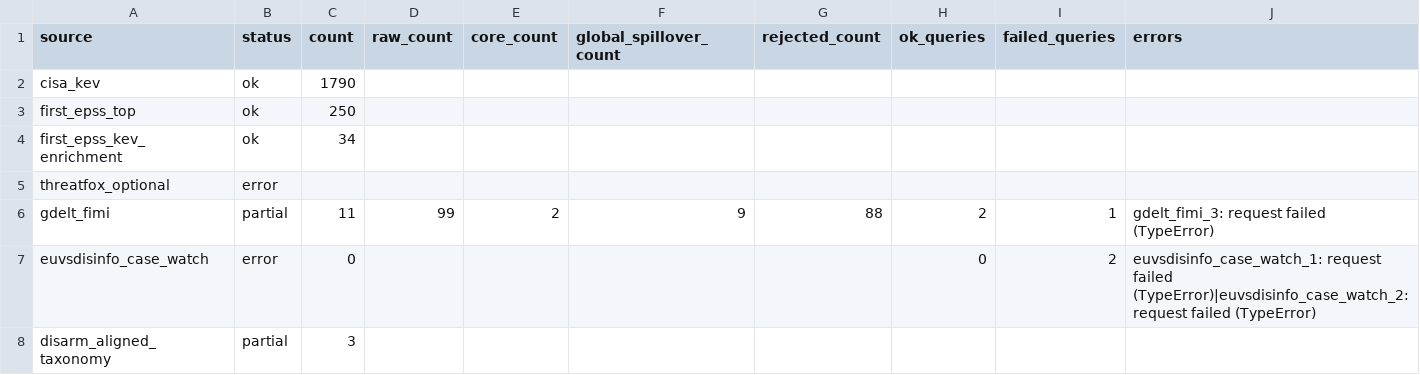
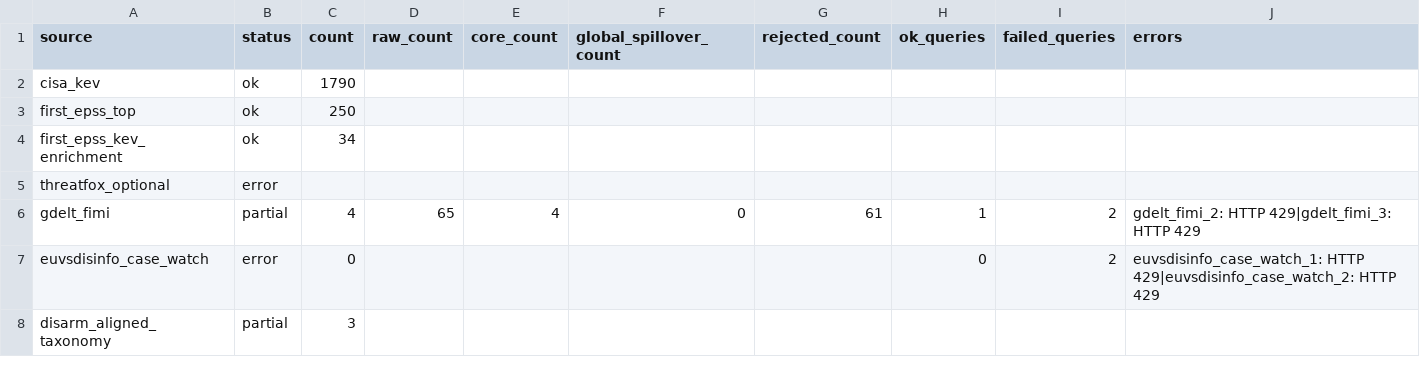
Before and after one commit to mowlsint/mard-hybrid-telemetry, a CSV file: public/downloads/source_health_latest.csv, drawn as a sheet.

```diff
--- a/public/downloads/source_health_latest.csv
+++ b/public/downloads/source_health_latest.csv
@@ -5,4 +5,4 @@ first_epss_kev_enrichment,ok,34,,,,,,,
 threatfox_optional,error,,,,,,,,
-gdelt_fimi,partial,11,99,2,9,88,2,1,gdelt_fimi_3: request failed (TypeError)
-euvsdisinfo_case_watch,error,0,,,,,0,2,euvsdisinfo_case_watch_1: request failed (TypeError)|euvsdisinfo_case_watch_2: request failed (TypeError)
+gdelt_fimi,partial,4,65,4,0,61,1,2,gdelt_fimi_2: HTTP 429|gdelt_fimi_3: HTTP 429
+euvsdisinfo_case_watch,error,0,,,,,0,2,euvsdisinfo_case_watch_1: HTTP 429|euvsdisinfo_case_watch_2: HTTP 429
 disarm_aligned_taxonomy,partial,3,,,,,,,
```
Also changed, not shown: public/downloads/fimi_maritime_articles_latest.csv, 10 other files.
